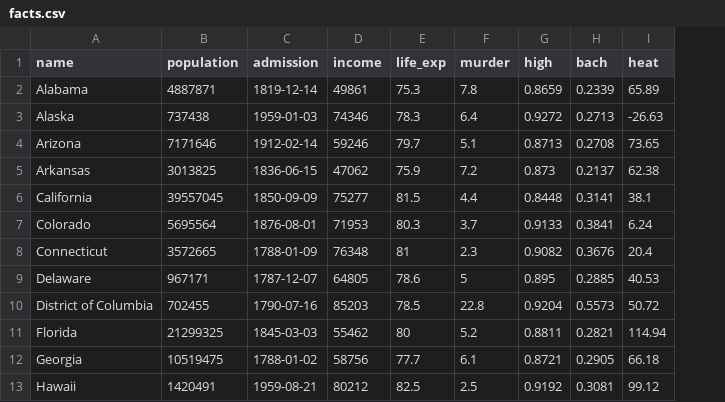
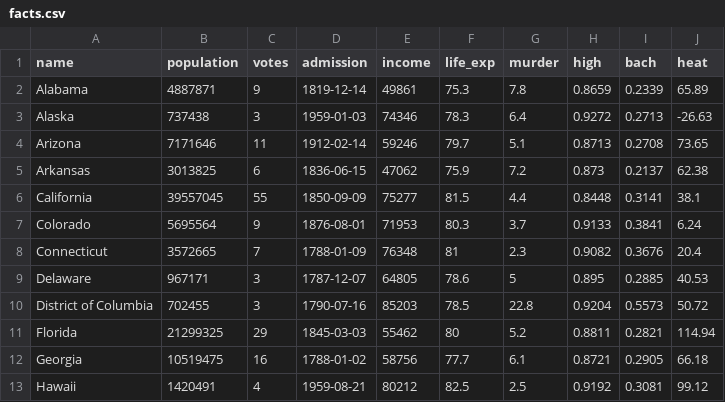
Before and after one commit to k5cents/usa, a CSV file: data-raw/facts.csv, drawn as a sheet; only a part is shown; the diff names each change by its address in the sheet, - before the commit and + after, or states it on an @@ line.

Commit message:
Add electoral college votes

```diff
--- a/data-raw/facts.csv
+++ b/data-raw/facts.csv
+column C (votes), rows 2-13: 9 | 3 | 11 | 6 | 55 | 9 | 7 | 3 | 3 | 29 | 16 | 4
```
Also changed, not shown: 8 other files.
